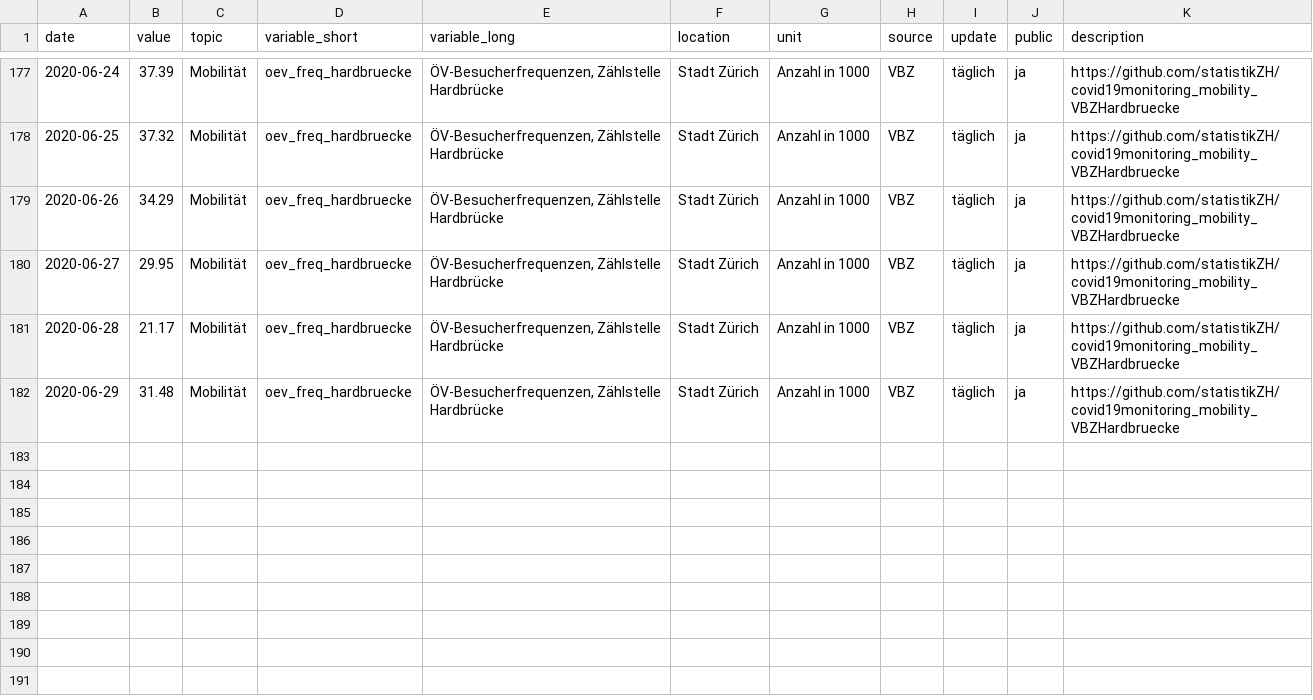
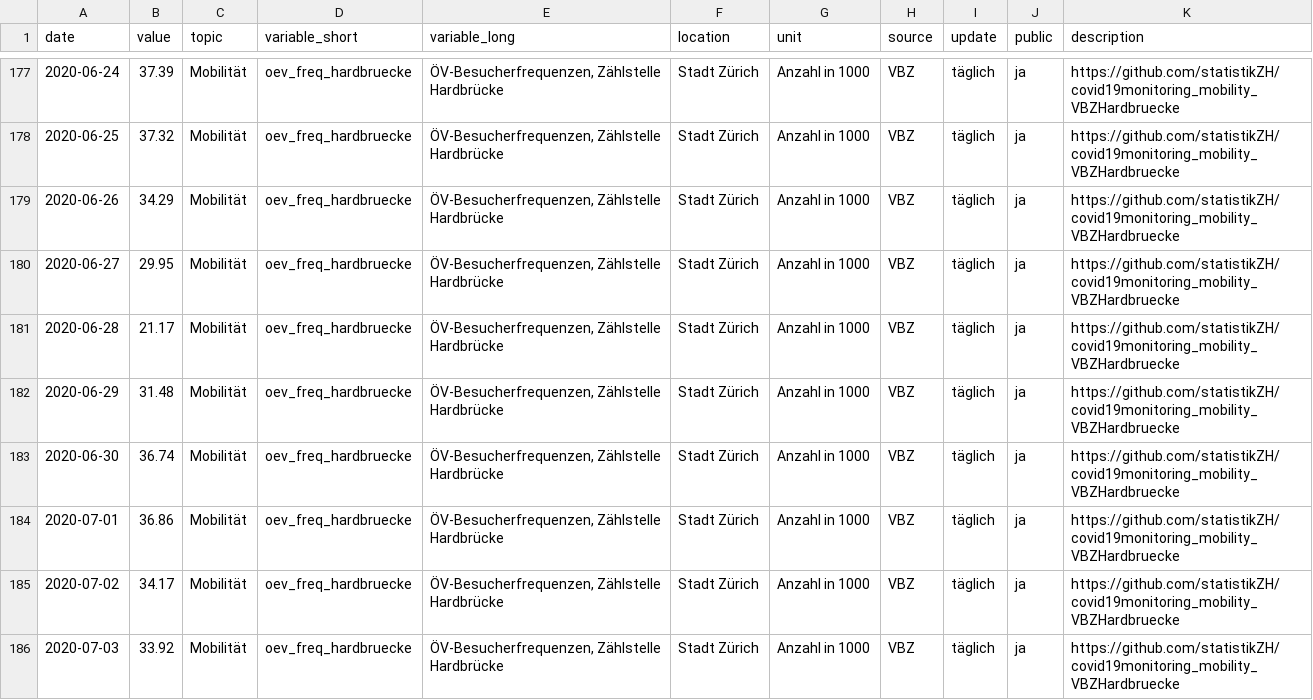
Before and after one commit to statistikZH/covid19monitoring_mobility_VBZHardbruecke, a CSV file: Mobility_VBZHardbruecke.csv, drawn as a sheet; only a part is shown, gaps mark what is left out; the diff covers the shown part only; the diff names each change by its address in the sheet, - before the commit and + after, or states it on an @@ line.

```diff
--- a/Mobility_VBZHardbruecke.csv
+++ b/Mobility_VBZHardbruecke.csv
+row 183: 2020-06-30 | 36.74 | Mobilität | oev_freq_hardbruecke | ÖV-Besucherfrequenzen, Zählstelle Hardbrücke | Stadt Zürich | Anzahl in 1000 | VBZ | täglich | ja | https://github.com/statistikZH/covid19monitoring_mobility_VBZHardbruecke
+row 184: 2020-07-01 | 36.86 | Mobilität | oev_freq_hardbruecke | ÖV-Besucherfrequenzen, Zählstelle Hardbrücke | Stadt Zürich | Anzahl in 1000 | VBZ | täglich | ja | https://github.com/statistikZH/covid19monitoring_mobility_VBZHardbruecke
+row 185: 2020-07-02 | 34.17 | Mobilität | oev_freq_hardbruecke | ÖV-Besucherfrequenzen, Zählstelle Hardbrücke | Stadt Zürich | Anzahl in 1000 | VBZ | täglich | ja | https://github.com/statistikZH/covid19monitoring_mobility_VBZHardbruecke
+row 186: 2020-07-03 | 33.92 | Mobilität | oev_freq_hardbruecke | ÖV-Besucherfrequenzen, Zählstelle Hardbrücke | Stadt Zürich | Anzahl in 1000 | VBZ | täglich | ja | https://github.com/statistikZH/covid19monitoring_mobility_VBZHardbruecke
```
Also changed, not shown: 3 added rows and 3 edited cells elsewhere in this file, 1 other file.
